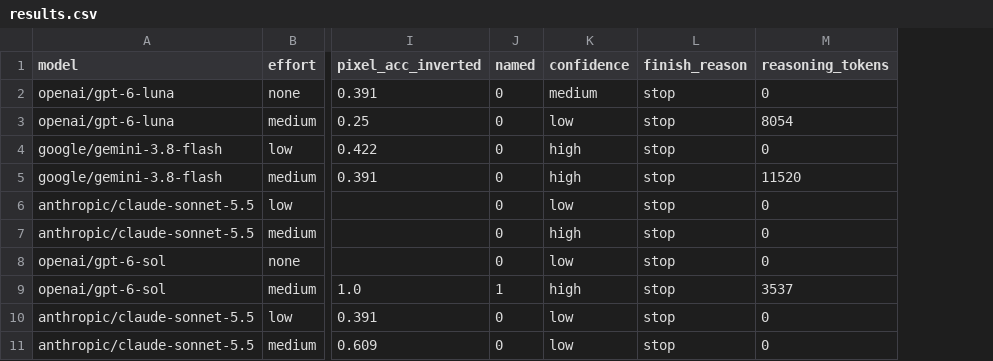
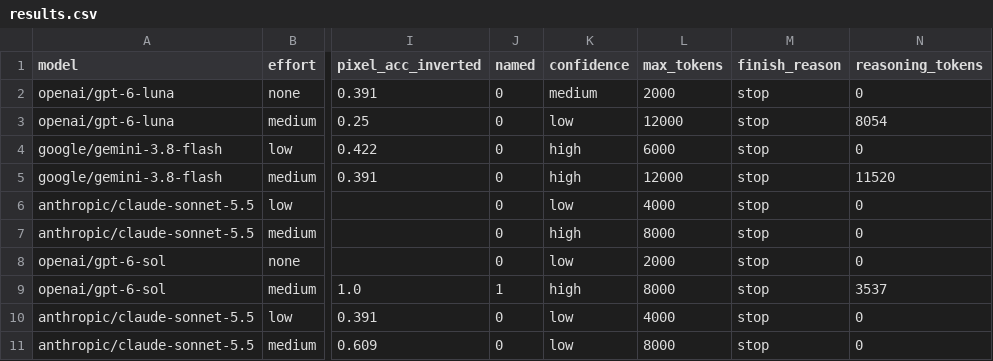
Before and after one commit to atharva-729/base64-image-probe, a CSV file: results.csv, drawn as a sheet; only a part is shown, gaps mark what is left out; the diff names each change by its address in the sheet, - before the commit and + after, or states it on an @@ line.

```diff
--- a/results.csv
+++ b/results.csv
+column L (max_tokens), rows 2-11: 2000 | 12000 | 6000 | 12000 | 4000 | 8000 | 2000 | 8000 | 4000 | 8000
```
Also changed, not shown: 2 other files.
